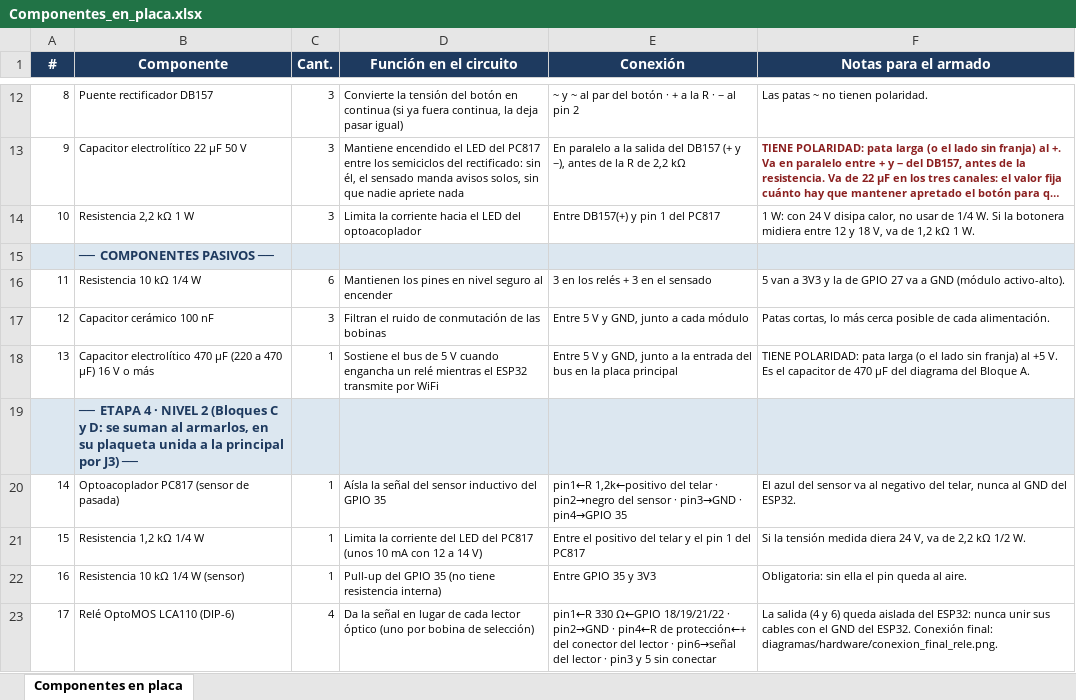
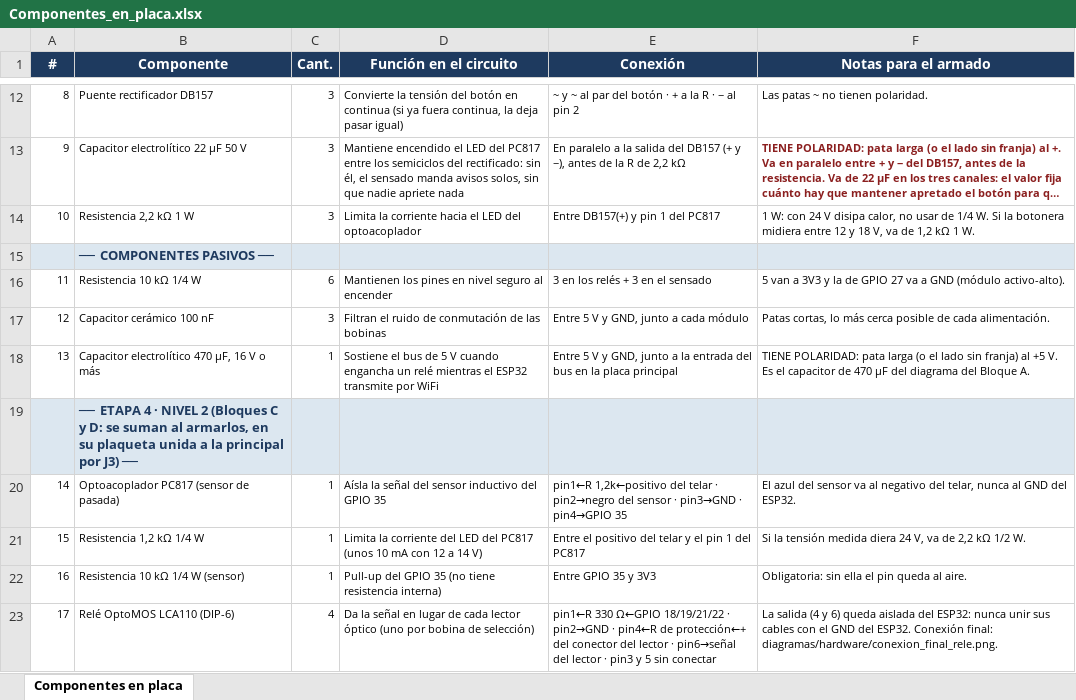
Before and after one commit to manfredojuanignacio08-prog/control_insercion_trama, an Excel workbook: documentacion_proyecto/Componentes_en_placa.xlsx, sheet Componentes en placa, drawn as a sheet; only a part is shown, gaps mark what is left out; long unchanged cells end in …; values as stored, in another font and other column widths than the file's, no borders; the diff names each change by its address in the sheet, - before the commit and + after, or states it on an @@ line.

```diff
--- a/documentacion_proyecto/Componentes_en_placa.xlsx (sheet Componentes en placa)
+++ b/documentacion_proyecto/Componentes_en_placa.xlsx (sheet Componentes en placa)
-B18 (Componente): …electrolítico 470 µF (220 a 470 µF) 16 V…
+B18 (Componente): …electrolítico 470 µF, 16 V…
```
Also changed, not shown: documentacion_proyecto/Lista_de_componentes_Control_Trama.xlsx, 21 other files.
